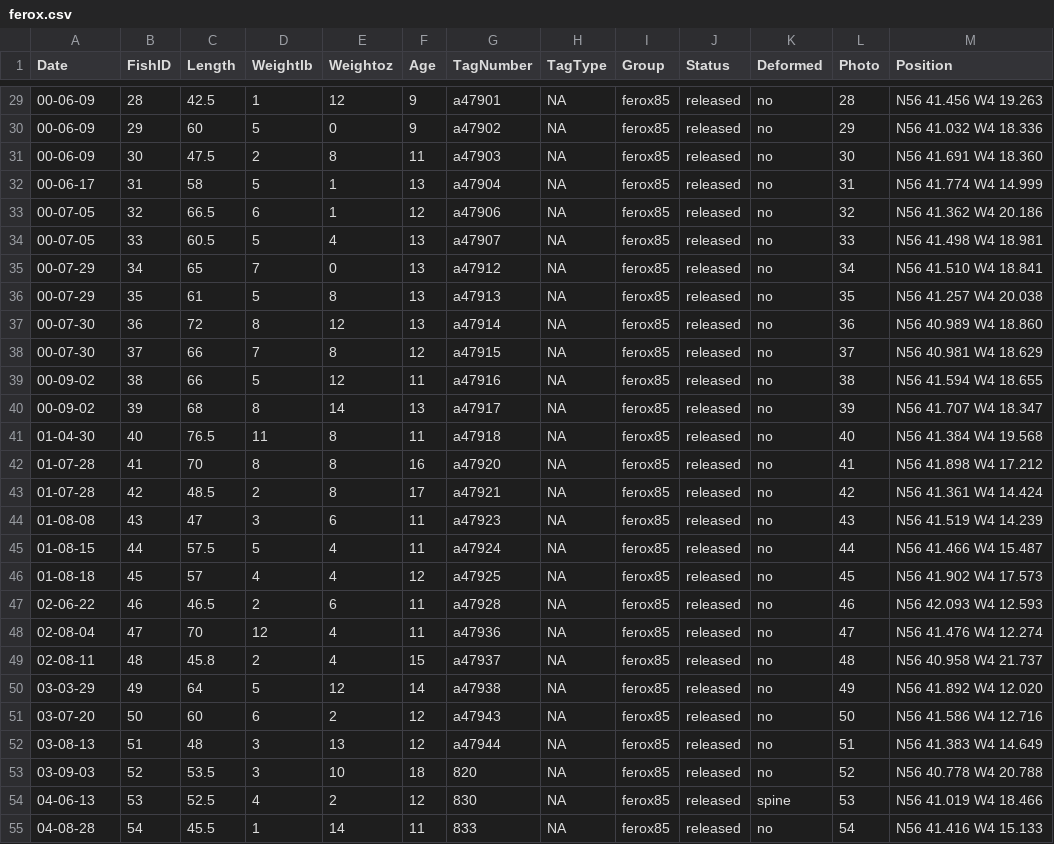
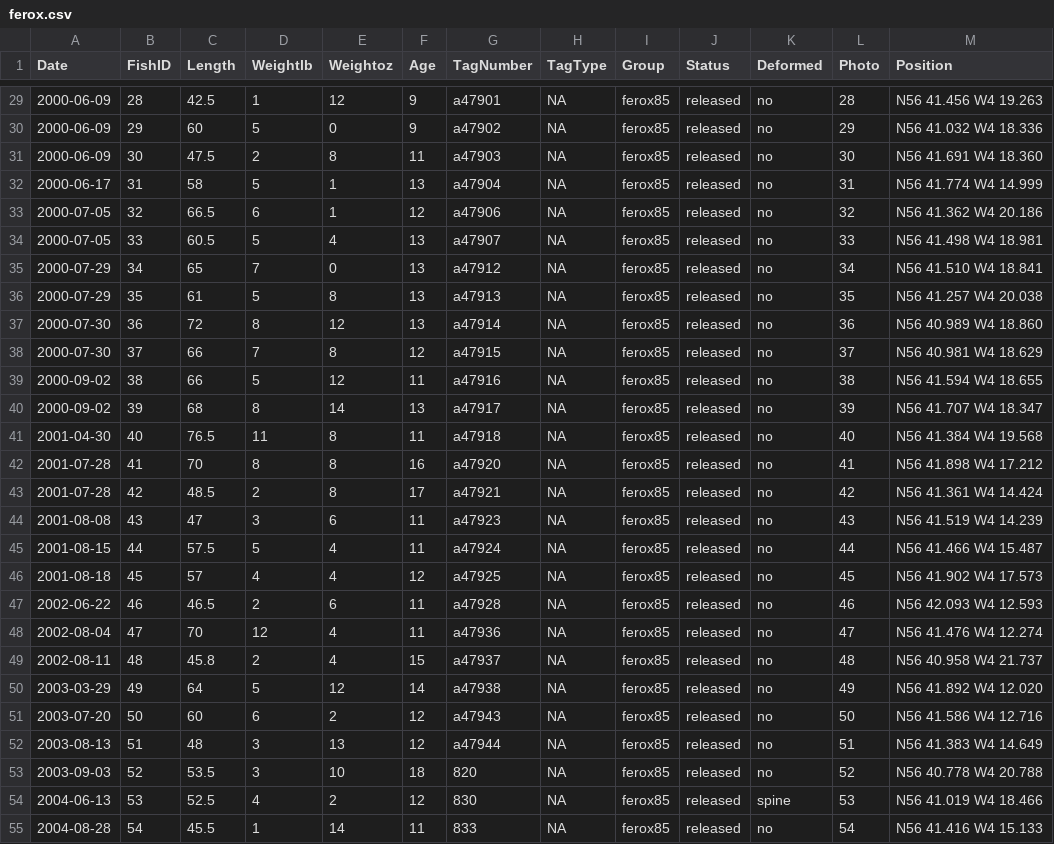
Before and after one commit to joethorley/ranmrdata, a CSV file: data-raw/ferox.csv, drawn as a sheet; only a part is shown, gaps mark what is left out; the diff covers the shown part only; the diff names each change by its address in the sheet, - before the commit and + after, or states it on an @@ line.

```diff
--- a/data-raw/ferox.csv
+++ b/data-raw/ferox.csv
-A29:A31 (Date): 00-06-09
+A29:A31 (Date): 2000-06-09
-A32 (Date): 00-06-17
+A32 (Date): 2000-06-17
-A33:A34 (Date): 00-07-05
+A33:A34 (Date): 2000-07-05
-A35:A36 (Date): 00-07-29
+A35:A36 (Date): 2000-07-29
-A37:A38 (Date): 00-07-30
+A37:A38 (Date): 2000-07-30
-A39:A40 (Date): 00-09-02
+A39:A40 (Date): 2000-09-02
-A41 (Date): 01-04-30
+A41 (Date): 2001-04-30
-A42:A43 (Date): 01-07-28
+A42:A43 (Date): 2001-07-28
-A44 (Date): 01-08-08
+A44 (Date): 2001-08-08
-A45 (Date): 01-08-15
+A45 (Date): 2001-08-15
-A46 (Date): 01-08-18
+A46 (Date): 2001-08-18
-A47 (Date): 02-06-22
+A47 (Date): 2002-06-22
-A48 (Date): 02-08-04
+A48 (Date): 2002-08-04
-A49 (Date): 02-08-11
+A49 (Date): 2002-08-11
-A50 (Date): 03-03-29
+A50 (Date): 2003-03-29
-A51 (Date): 03-07-20
+A51 (Date): 2003-07-20
-A52 (Date): 03-08-13
+A52 (Date): 2003-08-13
-A53 (Date): 03-09-03
+A53 (Date): 2003-09-03
-A54 (Date): 04-06-13
+A54 (Date): 2004-06-13
-A55 (Date): 04-08-28
+A55 (Date): 2004-08-28
```
Also changed, not shown: 63 edited cells elsewhere in this file, 3 other files.
